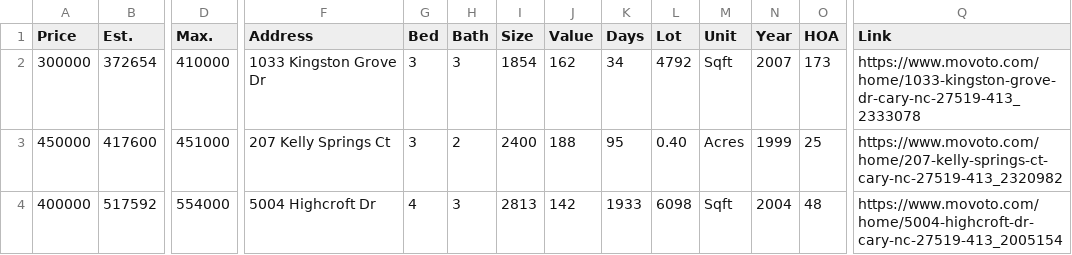
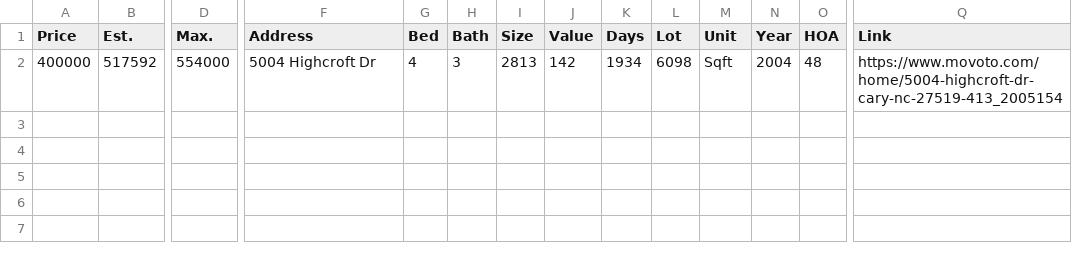
Before and after one commit to xgirma/moveto, a CSV file: data/27519/in_contract.csv, drawn as a sheet; only a part is shown, gaps mark what is left out; removed rows and columns are numbered as before the commit, all else as after; rows hold the shown columns only; the diff names each change by its address in the sheet, - before the commit and + after, or states it on an @@ line.

```diff
--- a/data/27519/in_contract.csv
+++ b/data/27519/in_contract.csv
-row 2: 300000 | 372654 | 410000 | 1033 Kingston Grove Dr | 3 | 3 | 1854 | 162 | 34 | 4792 | Sqft | 2007 | 173 | https://www.movoto.com/home/1033-kingston-grove-dr-cary-nc-27519-413_2333078
-row 3: 450000 | 417600 | 451000 | 207 Kelly Springs Ct | 3 | 2 | 2400 | 188 | 95 | 0.40 | Acres | 1999 | 25 | https://www.movoto.com/home/207-kelly-springs-ct-cary-nc-27519-413_2320982
-K2 (Days): 1933
+K2 (Days): 1934
```
Also changed, not shown: data/27519/by_days.csv, data/27519/details.csv, 11 other files.
